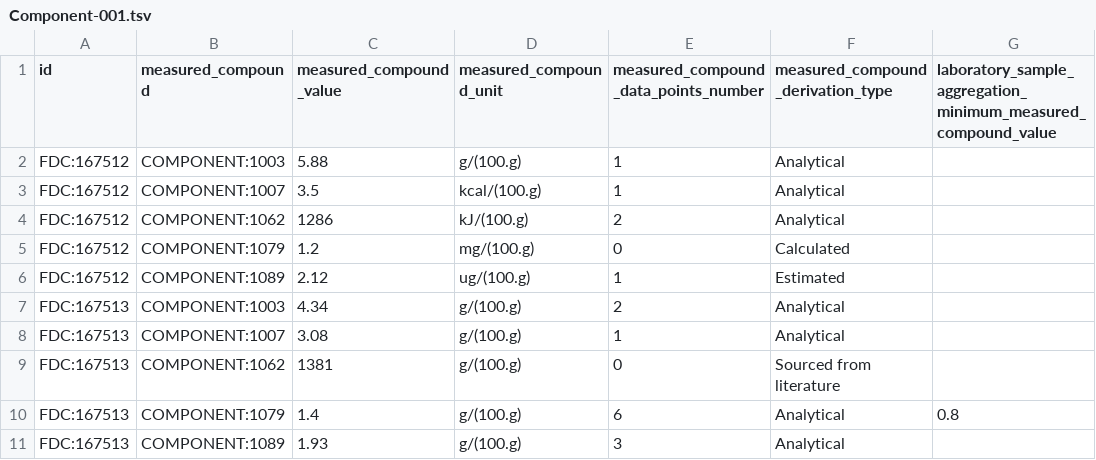
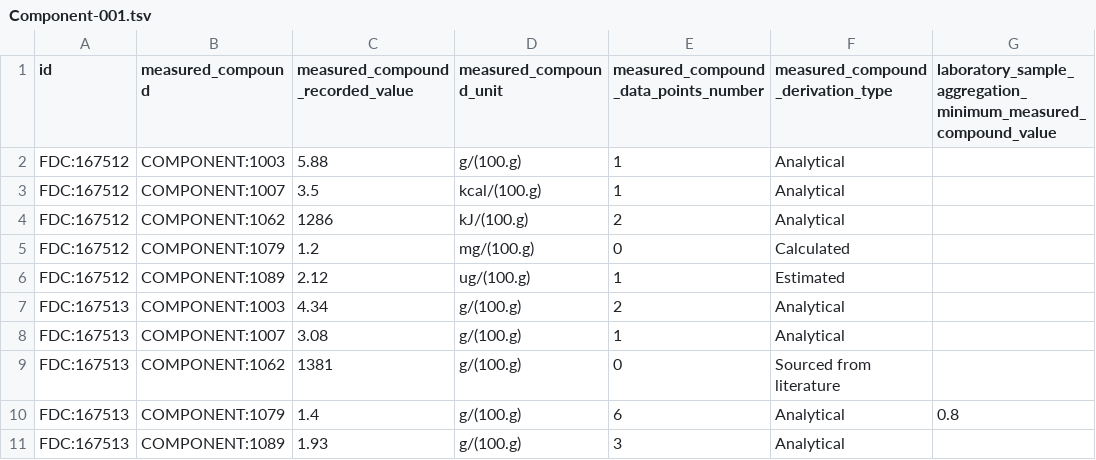
Before and after one commit to kaiiam/mifc, a TSV file: data_validation/test_data/Component-001.tsv, drawn as a sheet; only a part is shown; the diff names each change by its address in the sheet, - before the commit and + after, or states it on an @@ line.

Commit message:
Rename `measured_compound_value` to `measured_compound_recorded_value`

```diff
--- a/data_validation/test_data/Component-001.tsv
+++ b/data_validation/test_data/Component-001.tsv
-C1: measured_compound_value
+C1: measured_compound_recorded_value
```
Also changed, not shown: data_validation/test_data/Component-002.tsv, data_validation/test_data/Component-003.tsv.
